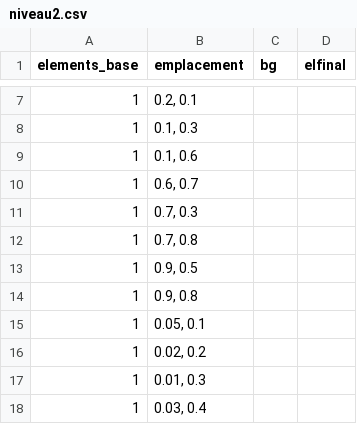
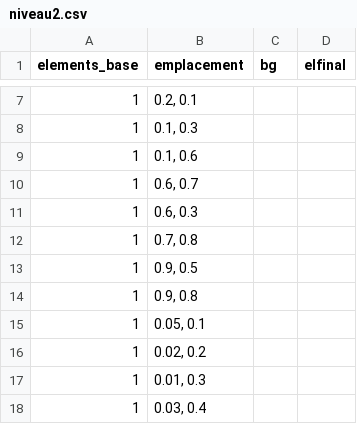
Before and after one commit to ma-sit/Elescape, a CSV file: sources/data/csv/niveau2.csv, drawn as a sheet; only a part is shown, gaps mark what is left out; the diff covers the shown part only.

```diff
--- a/sources/data/csv/niveau2.csv
+++ b/sources/data/csv/niveau2.csv
@@ -10,3 +10,3 @@ elements_base;emplacement;bg;elfinal
 1;0.6, 0.7;;
-1;0.7, 0.3;;
+1;0.6, 0.3;;
 1;0.7, 0.8;;
```
Also changed, not shown: 16 added rows and 7 edited cells elsewhere in this file.
